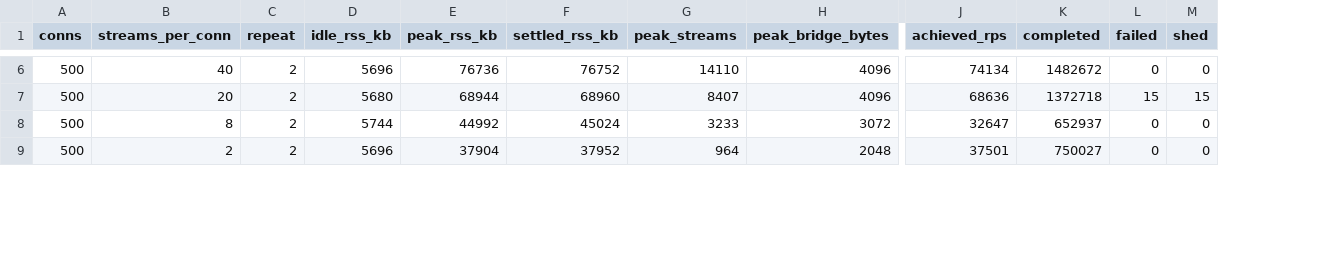
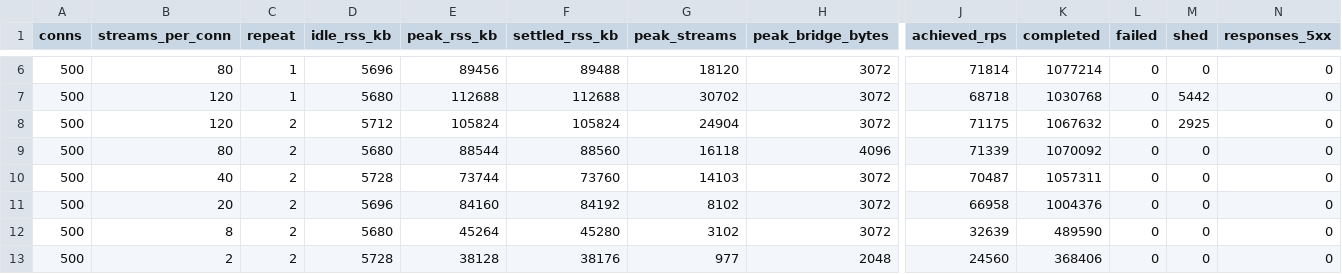
Before and after one commit to Shohruz7/Multi-Level-Proxy, a CSV file: bench/memory.csv, drawn as a sheet; only a part is shown, gaps mark what is left out; addresses are those after the commit; rows hold the shown columns only; the diff covers the shown part only; the diff names each change by its address in the sheet, - before the commit and + after, or states it on an @@ line.

Commit message:
bench(memory): the concurrency ceiling was the harness, not the proxy
Every concurrency figure this project has produced came from 500x40 or
below, a shape described throughout as overloaded. It is not. Swept to
500x120 the proxy holds a median of 24,904 concurrent streams in 103 MB,
with zero failed requests and zero 5xx across all eighteen runs.

Nothing in the proxy changed to produce that. No constant, no policy,
not one line of core/ or h2proxyd/ - the load was simply never turned up
far enough to find the edge. The earlier numbers were not wrong about
what they measured; they were measurements of the benchmark.

Records 5xx alongside failures and shedding, because the three are
different events and the difference carried the result here. At 500x120
the pool shed 8,367 requests - refused because a connection's
wait-for-a-slot queue was full - and the retry path carried every one of
them to another connection. Both failed and responses_5xx are zero.
Reading shed as an error rate would badly misreport this proxy, so the
columns now sit next to each other rather than being inferred from one
another after the fact.

The spread widens with the load and the median hides it, so the text
says so: 959/977/949 at 500x2 is inside 3%, while 30,702/24,904/21,691
at 500x120 is a 41% spread. The honest form of the headline is a median
with its range, not a single number.

The per-stream slope is not constant either - 3,126 bytes fitted over 2
to 40 against 1,691 over 80 to 120 - so it amortises as the table fills
and the six-point figure of 2,865 is quoted as a fit rather than a
constant.

What does not move: the bridge high-water mark is 4,096 bytes at every
shape, including 60,000 offered in-flight requests. One page of response
data in flight, which is the bounded-memory claim as a measurement.

```diff
--- a/bench/memory.csv
+++ b/bench/memory.csv
+column N (responses_5xx), row 6: 0; row 9: 0; rows 12-13: 0 | 0
-B6 (streams_per_conn): 40
+B6 (streams_per_conn): 80
-C6 (repeat): 2
+C6 (repeat): 1
-E6 (peak_rss_kb): 76736
+E6 (peak_rss_kb): 89456
-F6 (settled_rss_kb): 76752
+F6 (settled_rss_kb): 89488
-G6 (peak_streams): 14110
+G6 (peak_streams): 18120
-H6 (peak_bridge_bytes): 4096
+H6 (peak_bridge_bytes): 3072
-J6 (achieved_rps): 74134
+J6 (achieved_rps): 71814
-K6 (completed): 1482672
+K6 (completed): 1077214
+row 7: 500 | 120 | 1 | 5680 | 112688 | 112688 | 30702 | 3072 | 68718 | 1030768 | 0 | 5442 | 0
+row 8: 500 | 120 | 2 | 5712 | 105824 | 105824 | 24904 | 3072 | 71175 | 1067632 | 0 | 2925 | 0
-B9 (streams_per_conn): 20
+B9 (streams_per_conn): 80
-E9 (peak_rss_kb): 68944
+E9 (peak_rss_kb): 88544
-F9 (settled_rss_kb): 68960
+F9 (settled_rss_kb): 88560
-G9 (peak_streams): 8407
+G9 (peak_streams): 16118
-J9 (achieved_rps): 68636
+J9 (achieved_rps): 71339
-K9 (completed): 1372718
+K9 (completed): 1070092
-L9 (failed): 15
+L9 (failed): 0
-M9 (shed): 15
+M9 (shed): 0
+row 10: 500 | 40 | 2 | 5728 | 73744 | 73760 | 14103 | 3072 | 70487 | 1057311 | 0 | 0 | 0
+row 11: 500 | 20 | 2 | 5696 | 84160 | 84192 | 8102 | 3072 | 66958 | 1004376 | 0 | 0 | 0
-D12 (idle_rss_kb): 5744
+D12 (idle_rss_kb): 5680
-E12 (peak_rss_kb): 44992
+E12 (peak_rss_kb): 45264
-F12 (settled_rss_kb): 45024
+F12 (settled_rss_kb): 45280
-G12 (peak_streams): 3233
+G12 (peak_streams): 3102
-J12 (achieved_rps): 32647
+J12 (achieved_rps): 32639
-K12 (completed): 652937
+K12 (completed): 489590
-D13 (idle_rss_kb): 5696
+D13 (idle_rss_kb): 5728
-E13 (peak_rss_kb): 37904
+E13 (peak_rss_kb): 38128
-F13 (settled_rss_kb): 37952
+F13 (settled_rss_kb): 38176
-G13 (peak_streams): 964
+G13 (peak_streams): 977
-J13 (achieved_rps): 37501
+J13 (achieved_rps): 24560
-K13 (completed): 750027
+K13 (completed): 368406
```
Also changed, not shown: 2 added rows and 53 edited cells elsewhere in this file, 3 other files.
